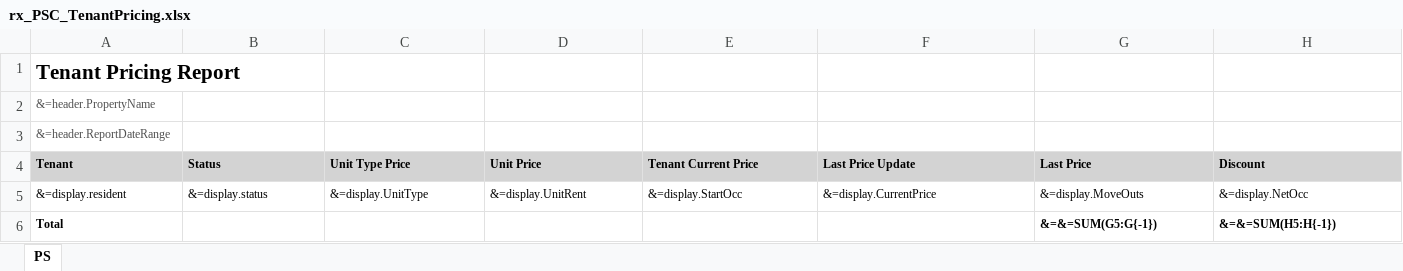
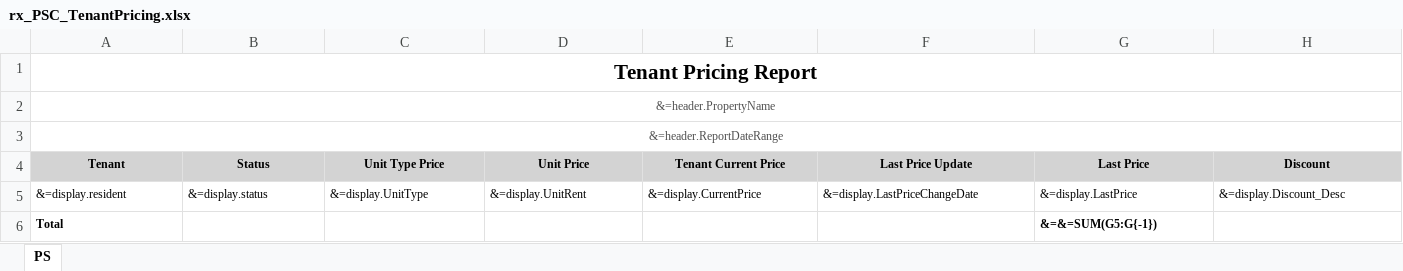
Before and after one commit to berilp/PSC_TenantPricingYSR, an Excel workbook: rx_PSC_TenantPricing.xlsx, sheet PS, drawn as a sheet; only a part is shown; values as stored, in another font and other column widths than the file's, no borders; the diff covers the shown part only; the diff names each change by its address in the sheet, - before the commit and + after, or states it on an @@ line.

Commit message:
added header and modified excel template

```diff
--- a/rx_PSC_TenantPricing.xlsx (sheet PS)
+++ b/rx_PSC_TenantPricing.xlsx (sheet PS)
-A1:A3 alignment: left
+A1:A3 alignment: center
+A1:J1 merged
+A2:J2 merged
+A3:J3 merged
-A4:H4 alignment: left
+A4:H4 alignment: center
-E5 (Tenant Current Price): &=display.StartOcc
+E5 (Tenant Current Price): &=display.CurrentPrice
-F5 (Last Price Update): &=display.CurrentPrice
+F5 (Last Price Update): &=display.LastPriceChangeDate
-G5 (Last Price): &=display.MoveOuts
+G5 (Last Price): &=display.LastPrice
-H5 (Discount): &=display.NetOcc
+H5 (Discount): &=display.Discount_Desc
-H6 (Discount): &=&=SUM(H5:H{-1})
+H6 (Discount): (empty)
```
Also changed, not shown: cell formats elsewhere in this sheet, 1 other file.
